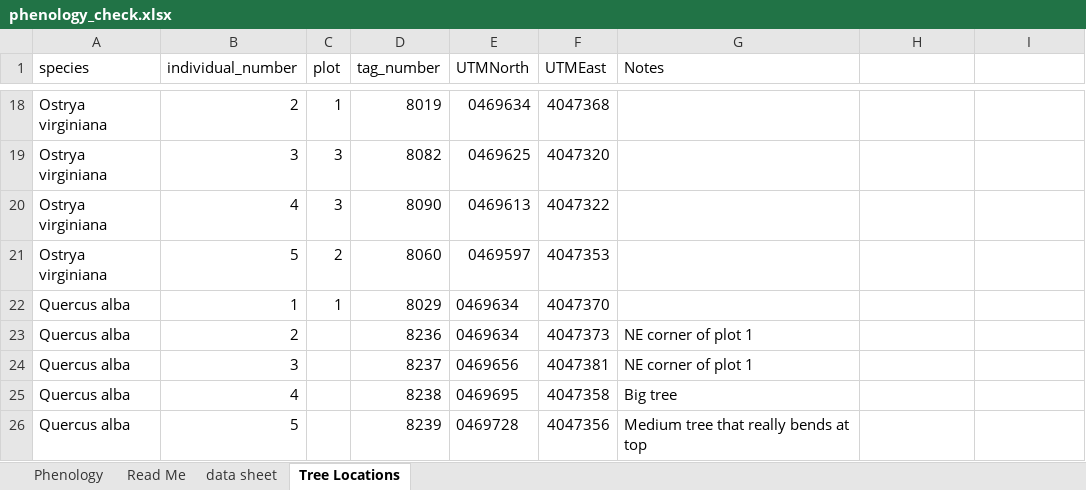
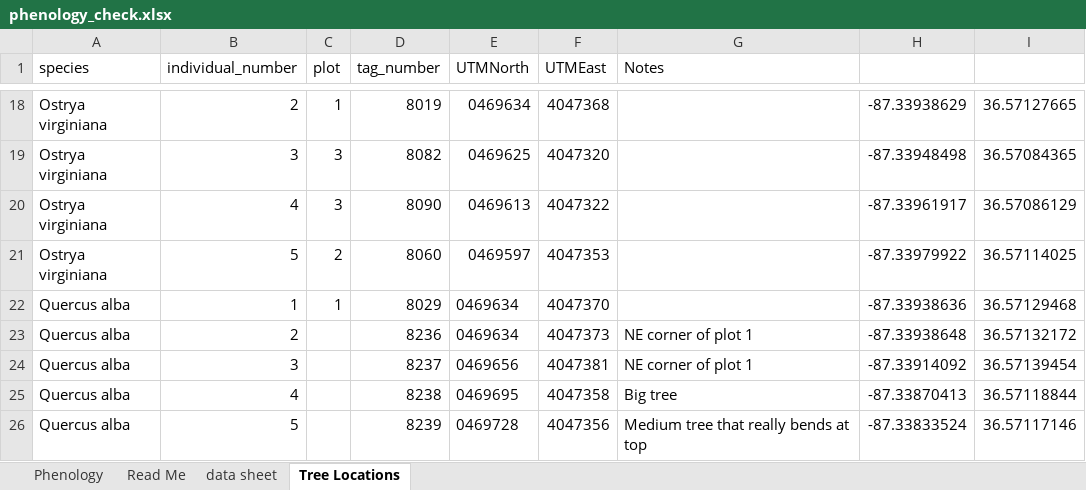
Before and after one commit to jendris573/freezing_tolerance, an Excel workbook: data/phenology_check.xlsx, sheet Tree Locations, drawn as a sheet; only a part is shown, gaps mark what is left out; values as stored, in another font and other column widths than the file's, no borders; the diff covers the shown part only; the diff names each change by its address in the sheet, - before the commit and + after, or states it on an @@ line.

```diff
--- a/data/phenology_check.xlsx (sheet Tree Locations)
+++ b/data/phenology_check.xlsx (sheet Tree Locations)
-H18: (empty)
+H18: -87.33938629
-I18: (empty)
+I18: 36.57127665
-H19: (empty)
+H19: -87.33948498
-I19: (empty)
+I19: 36.57084365
-H20: (empty)
+H20: -87.33961917
-I20: (empty)
+I20: 36.57086129
-H21: (empty)
+H21: -87.33979922
-I21: (empty)
+I21: 36.57114025
-H22: (empty)
+H22: -87.33938636
-I22: (empty)
+I22: 36.57129468
-H23: (empty)
+H23: -87.33938648
-I23: (empty)
+I23: 36.57132172
-H24: (empty)
+H24: -87.33914092
-I24: (empty)
+I24: 36.57139454
-H25: (empty)
+H25: -87.33870413
-I25: (empty)
+I25: 36.57118844
-H26: (empty)
+H26: -87.33833524
-I26: (empty)
+I26: 36.57117146
```
Also changed, not shown: 32 edited cells elsewhere in this sheet, 1 other file.
